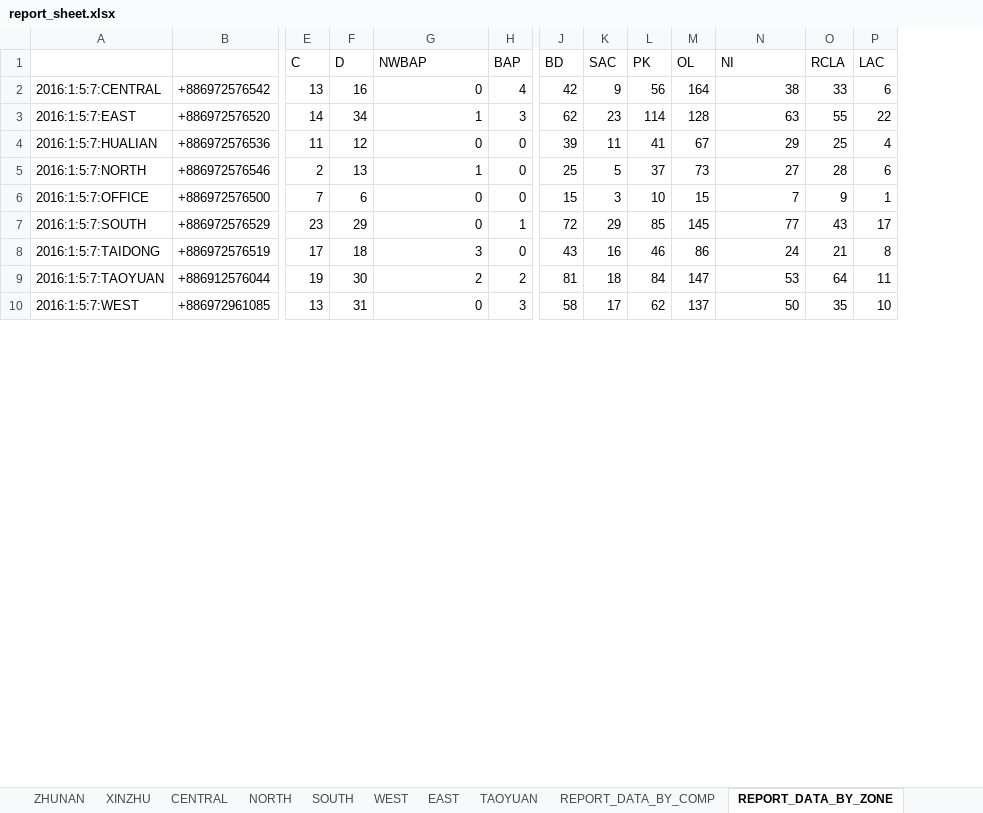
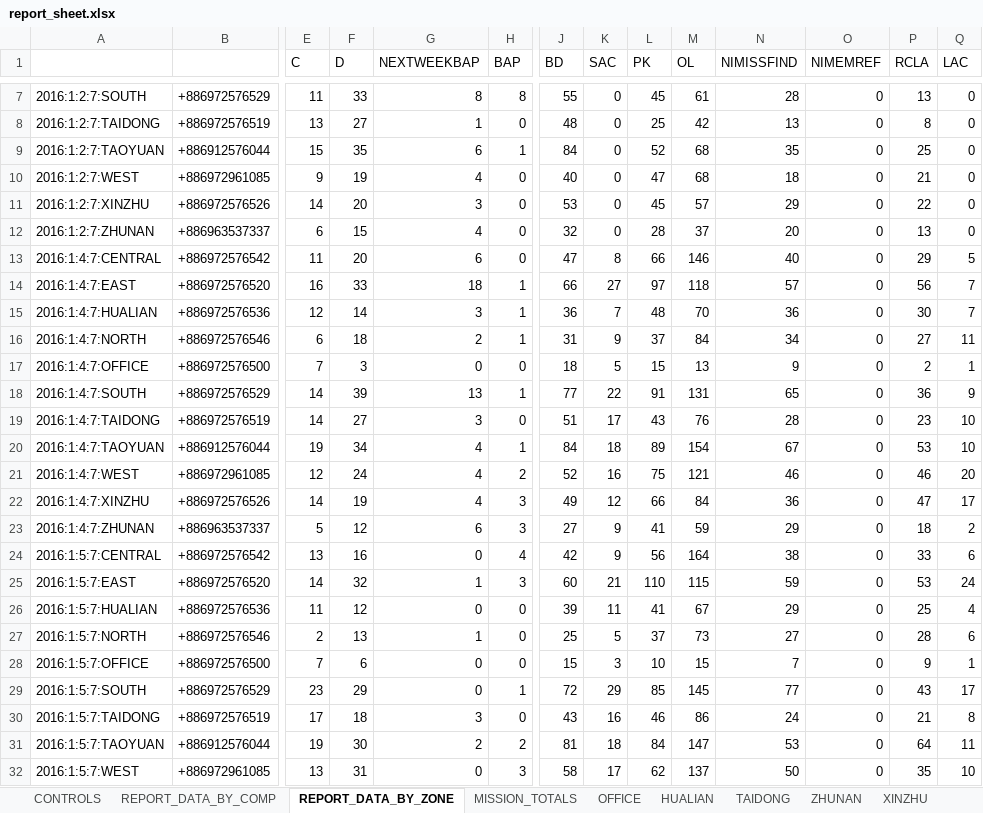
Before and after one commit to taiwantaipeimission/ARPS, an Excel workbook: report/Debug/report_sheet.xlsx, sheet REPORT_DATA_BY_ZONE, drawn as a sheet; only a part is shown, gaps mark what is left out; values as stored, in another font and other column widths than the file's, no borders; addresses are those after the commit; rows hold the shown columns only; the diff covers the shown part only; the diff names each change by its address in the sheet, - before the commit and + after, or states it on an @@ line.

Commit message:
Rename report sheet

```diff
--- a/report/Debug/report_sheet.xlsx (sheet REPORT_DATA_BY_ZONE)
+++ b/report/Debug/report_sheet.xlsx (sheet REPORT_DATA_BY_ZONE)
@@ sheet tab order changed: CONTROLS | REPORT_DATA_BY_COMP | REPORT_DATA_BY_ZONE | MISSION_TOTALS | OFFICE | HUALIAN | TAIDONG | ZHUNAN | XINZHU @@
+column O (NIMEMREF), rows 24-32: all 0
-G1: NWBAP
+G1: NEXTWEEKBAP
-N1: NI
+N1: NIMISSFIND
+row 7: 2016:1:2:7:SOUTH | +886972576529 | 11 | 33 | 8 | 8 | 55 | 0 | 45 | 61 | 28 | 0 | 13 | 0
+row 8: 2016:1:2:7:TAIDONG | +886972576519 | 13 | 27 | 1 | 0 | 48 | 0 | 25 | 42 | 13 | 0 | 8 | 0
+row 9: 2016:1:2:7:TAOYUAN | +886912576044 | 15 | 35 | 6 | 1 | 84 | 0 | 52 | 68 | 35 | 0 | 25 | 0
+row 10: 2016:1:2:7:WEST | +886972961085 | 9 | 19 | 4 | 0 | 40 | 0 | 47 | 68 | 18 | 0 | 21 | 0
+row 11: 2016:1:2:7:XINZHU | +886972576526 | 14 | 20 | 3 | 0 | 53 | 0 | 45 | 57 | 29 | 0 | 22 | 0
+row 12: 2016:1:2:7:ZHUNAN | +886963537337 | 6 | 15 | 4 | 0 | 32 | 0 | 28 | 37 | 20 | 0 | 13 | 0
+row 13: 2016:1:4:7:CENTRAL | +886972576542 | 11 | 20 | 6 | 0 | 47 | 8 | 66 | 146 | 40 | 0 | 29 | 5
+row 14: 2016:1:4:7:EAST | +886972576520 | 16 | 33 | 18 | 1 | 66 | 27 | 97 | 118 | 57 | 0 | 56 | 7
+row 15: 2016:1:4:7:HUALIAN | +886972576536 | 12 | 14 | 3 | 1 | 36 | 7 | 48 | 70 | 36 | 0 | 30 | 7
+row 16: 2016:1:4:7:NORTH | +886972576546 | 6 | 18 | 2 | 1 | 31 | 9 | 37 | 84 | 34 | 0 | 27 | 11
+row 17: 2016:1:4:7:OFFICE | +886972576500 | 7 | 3 | 0 | 0 | 18 | 5 | 15 | 13 | 9 | 0 | 2 | 1
+row 18: 2016:1:4:7:SOUTH | +886972576529 | 14 | 39 | 13 | 1 | 77 | 22 | 91 | 131 | 65 | 0 | 36 | 9
+row 19: 2016:1:4:7:TAIDONG | +886972576519 | 14 | 27 | 3 | 0 | 51 | 17 | 43 | 76 | 28 | 0 | 23 | 10
+row 20: 2016:1:4:7:TAOYUAN | +886912576044 | 19 | 34 | 4 | 1 | 84 | 18 | 89 | 154 | 67 | 0 | 53 | 10
+row 21: 2016:1:4:7:WEST | +886972961085 | 12 | 24 | 4 | 2 | 52 | 16 | 75 | 121 | 46 | 0 | 46 | 20
+row 22: 2016:1:4:7:XINZHU | +886972576526 | 14 | 19 | 4 | 3 | 49 | 12 | 66 | 84 | 36 | 0 | 47 | 17
+row 23: 2016:1:4:7:ZHUNAN | +886963537337 | 5 | 12 | 6 | 3 | 27 | 9 | 41 | 59 | 29 | 0 | 18 | 2
-F25 (D): 34
+F25 (D): 32
-J25 (BD): 62
+J25 (BD): 60
-K25 (SAC): 23
+K25 (SAC): 21
-L25 (PK): 114
+L25 (PK): 110
-M25 (OL): 128
+M25 (OL): 115
-N25 (NIMISSFIND): 63
+N25 (NIMISSFIND): 59
-P25 (RCLA): 55
+P25 (RCLA): 53
-Q25 (LAC): 22
+Q25 (LAC): 24
```
Also changed, not shown: 5 added rows elsewhere in this sheet, sheet MISSION_TOTALS, sheet REPORT_DATA_BY_COMP, sheet TAOYUAN, sheet EAST, sheet HUALIAN, sheet SOUTH, 7 more sheets, formulas that keep their value, hidden cells, 1 other file.
